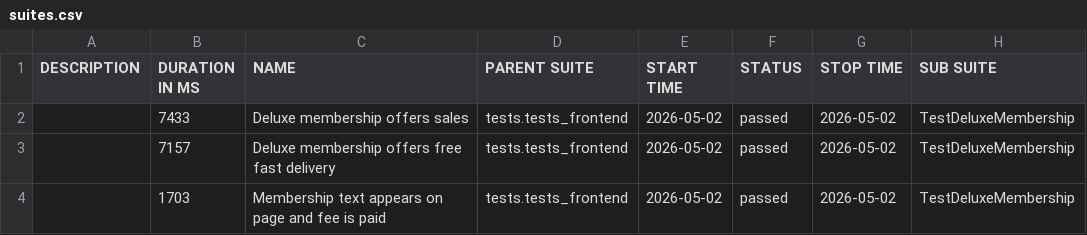
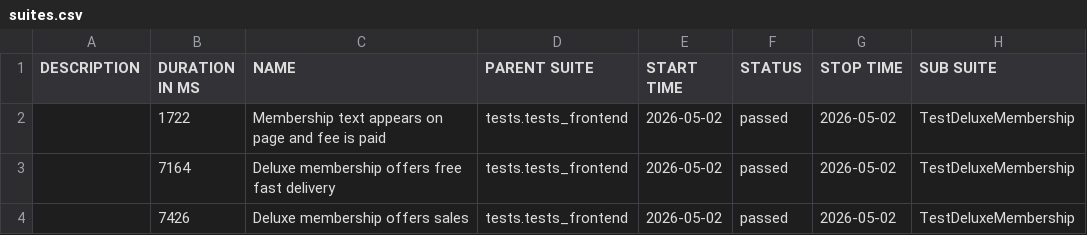
Before and after one commit to anthonygreatest/juice_shop_updated, a CSV file: data/suites.csv, drawn as a sheet; only a part is shown; the diff names each change by its address in the sheet, - before the commit and + after, or states it on an @@ line.

```diff
--- a/data/suites.csv
+++ b/data/suites.csv
-B2 (DURATION IN MS): 7433
+B2 (DURATION IN MS): 1722
-C2 (NAME): Deluxe membership offers sales
+C2 (NAME): Membership text appears on page and fee is paid
-B3 (DURATION IN MS): 7157
+B3 (DURATION IN MS): 7164
-B4 (DURATION IN MS): 1703
+B4 (DURATION IN MS): 7426
-C4 (NAME): Membership text appears on page and fee is paid
+C4 (NAME): Deluxe membership offers sales
```
Also changed, not shown: 31 other files.
